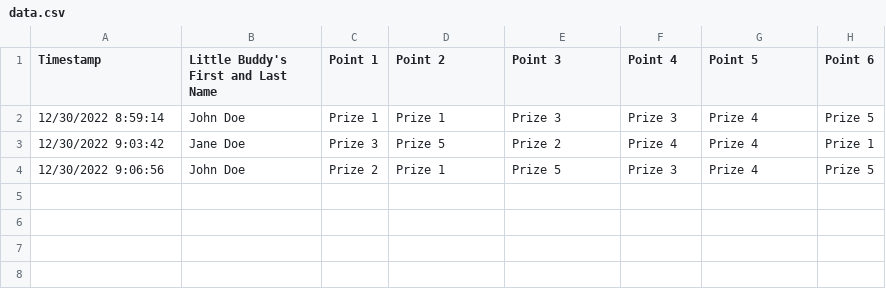
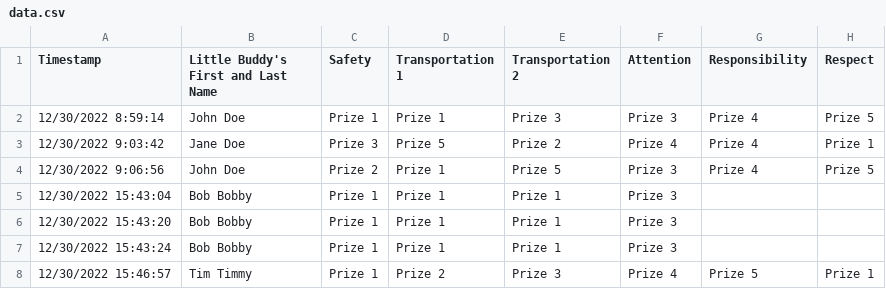
Before and after one commit to bkinaan/starr-tickets, a CSV file: data.csv, drawn as a sheet.

Commit message:
new datafile

```diff
--- a/data.csv
+++ b/data.csv
@@ -1,2 +1,2 @@
-Timestamp,Little Buddy's First and Last Name,Point 1,Point 2,Point 3,Point 4,Point 5,Point 6
+Timestamp,Little Buddy's First and Last Name,Safety,Transportation 1,Transportation 2,Attention,Responsibility,Respect
 12/30/2022 8:59:14,John Doe,Prize 1,Prize 1,Prize 3,Prize 3,Prize 4,Prize 5
@@ -4 +4,5 @@ Timestamp,Little Buddy's First and Last Name,Point 1,Point 2,Point 3,Point 4,Poi
 12/30/2022 9:06:56,John Doe,Prize 2,Prize 1,Prize 5,Prize 3,Prize 4,Prize 5
+12/30/2022 15:43:04,Bob Bobby,Prize 1,Prize 1,Prize 1,Prize 3,,
+12/30/2022 15:43:20,Bob Bobby,Prize 1,Prize 1,Prize 1,Prize 3,,
+12/30/2022 15:43:24,Bob Bobby,Prize 1,Prize 1,Prize 1,Prize 3,,
+12/30/2022 15:46:57,Tim Timmy,Prize 1,Prize 2,Prize 3,Prize 4,Prize 5,Prize 1
```
